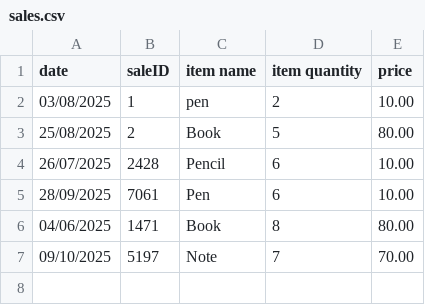
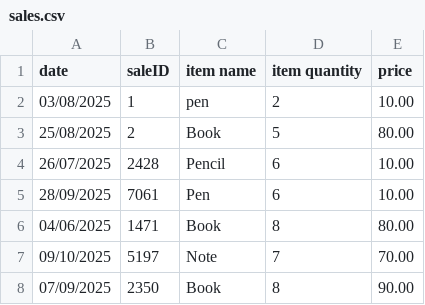
Before and after one commit to Mohanapriya2828/Sales-Data, a CSV file: sales.csv, drawn as a sheet; the diff names each change by its address in the sheet, - before the commit and + after, or states it on an @@ line.

Commit message:
Fourth commit CSV

```diff
--- a/sales.csv
+++ b/sales.csv
+row 8: 07/09/2025 | 2350 | Book | 8 | 90.00
```
